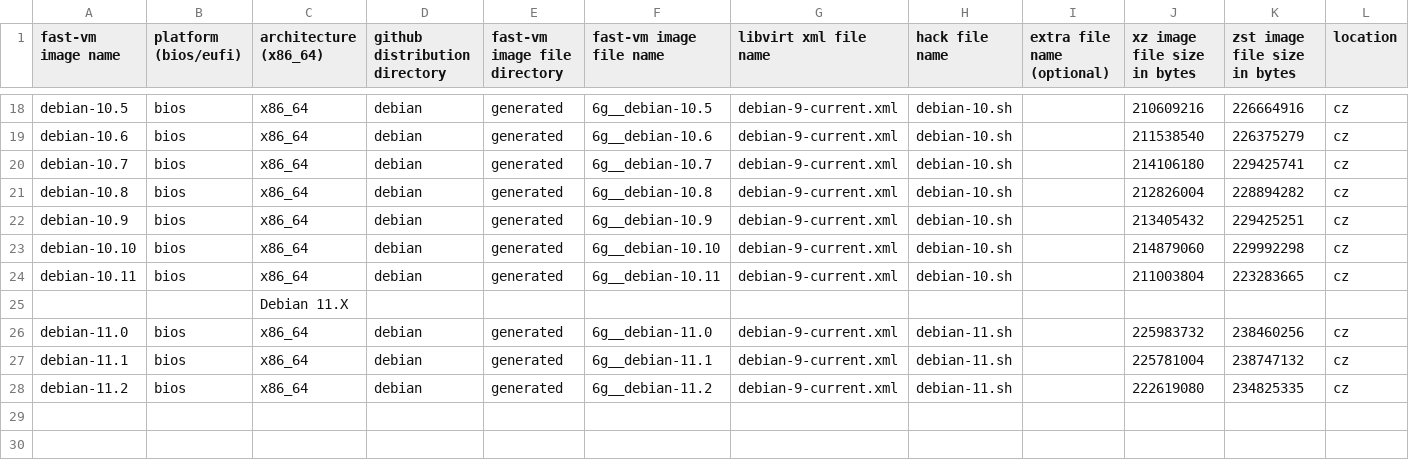
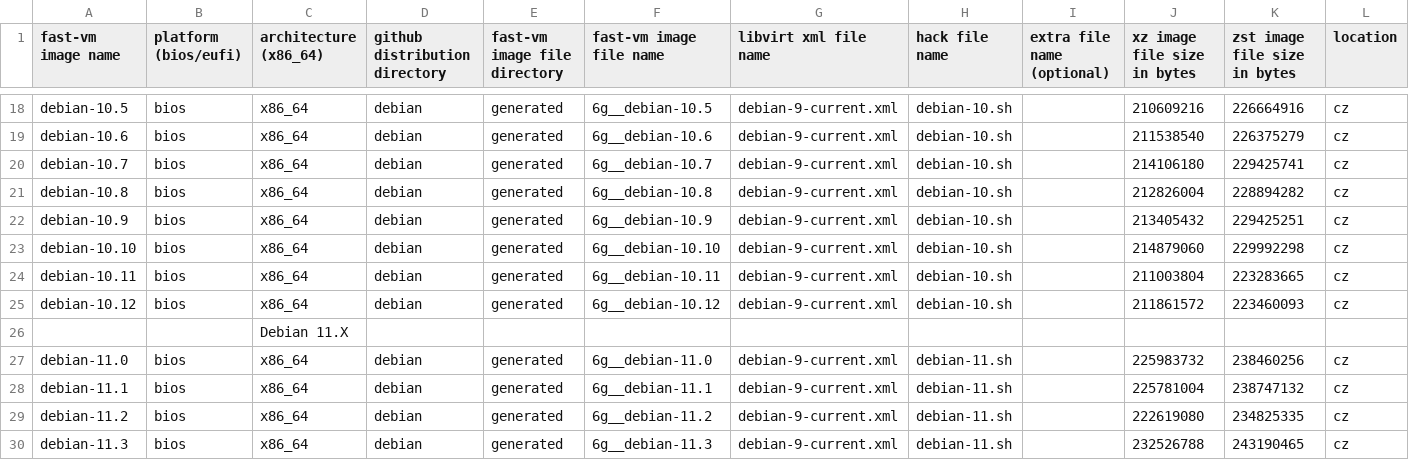
Before and after one commit to OndrejHome/fast-vm-repo, a CSV file: repos.d/cz_debian.csv, drawn as a sheet; only a part is shown, gaps mark what is left out; rows hold the shown columns only; the diff names each change by its address in the sheet, - before the commit and + after, or states it on an @@ line.

Commit message:
add debian 10.12, 11.3 images

```diff
--- a/repos.d/cz_debian.csv
+++ b/repos.d/cz_debian.csv
+row 25: debian-10.12 | bios | x86_64 | debian | generated | 6g__debian-10.12 | debian-9-current.xml | debian-10.sh |  | 211861572 | 223460093 | cz
+row 30: debian-11.3 | bios | x86_64 | debian | generated | 6g__debian-11.3 | debian-9-current.xml | debian-11.sh |  | 232526788 | 243190465 | cz
```
Also changed, not shown: repos.d/kr_debian.csv.
